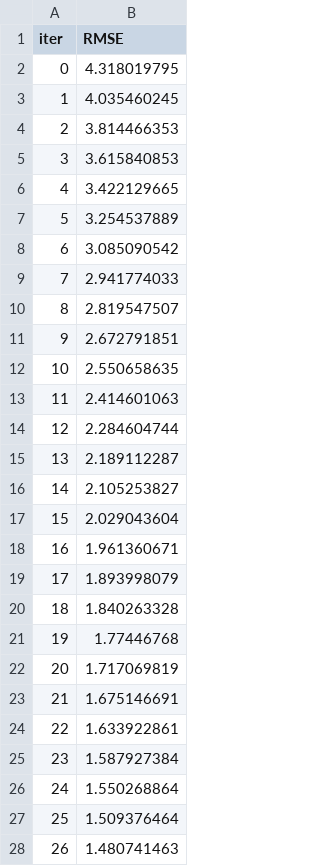
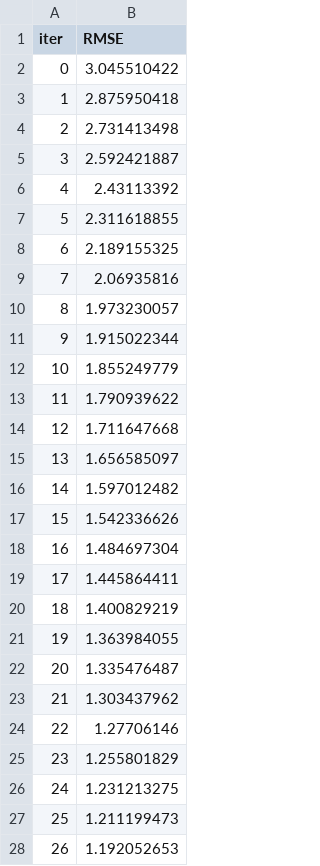
Before and after one commit to vuxminhan/Student-score-predictor, a TSV file: catboost_info/learn_error.tsv, drawn as a sheet; only a part is shown; the diff covers the shown part only.

```diff
--- a/catboost_info/learn_error.tsv
+++ b/catboost_info/learn_error.tsv
@@ -1,28 +1,28 @@
 iter	RMSE
-0	4.318019795
-1	4.035460245
-2	3.814466353
-3	3.615840853
-4	3.422129665
-5	3.254537889
-6	3.085090542
-7	2.941774033
-8	2.819547507
-9	2.672791851
-10	2.550658635
-11	2.414601063
-12	2.284604744
-13	2.189112287
-14	2.105253827
-15	2.029043604
-16	1.961360671
-17	1.893998079
-18	1.840263328
-19	1.77446768
-20	1.717069819
-21	1.675146691
-22	1.633922861
-23	1.587927384
-24	1.550268864
-25	1.509376464
-26	1.480741463
+0	3.045510422
+1	2.875950418
+2	2.731413498
+3	2.592421887
+4	2.43113392
+5	2.311618855
+6	2.189155325
+7	2.06935816
+8	1.973230057
+9	1.915022344
+10	1.855249779
+11	1.790939622
+12	1.711647668
+13	1.656585097
+14	1.597012482
+15	1.542336626
+16	1.484697304
+17	1.445864411
+18	1.400829219
+19	1.363984055
+20	1.335476487
+21	1.303437962
+22	1.27706146
+23	1.255801829
+24	1.231213275
+25	1.211199473
+26	1.192052653
```
Also changed, not shown: 73 edited cells elsewhere in this file, catboost_info/time_left.tsv, notebook/catboost_info/learn_error.tsv, 19 other files.
